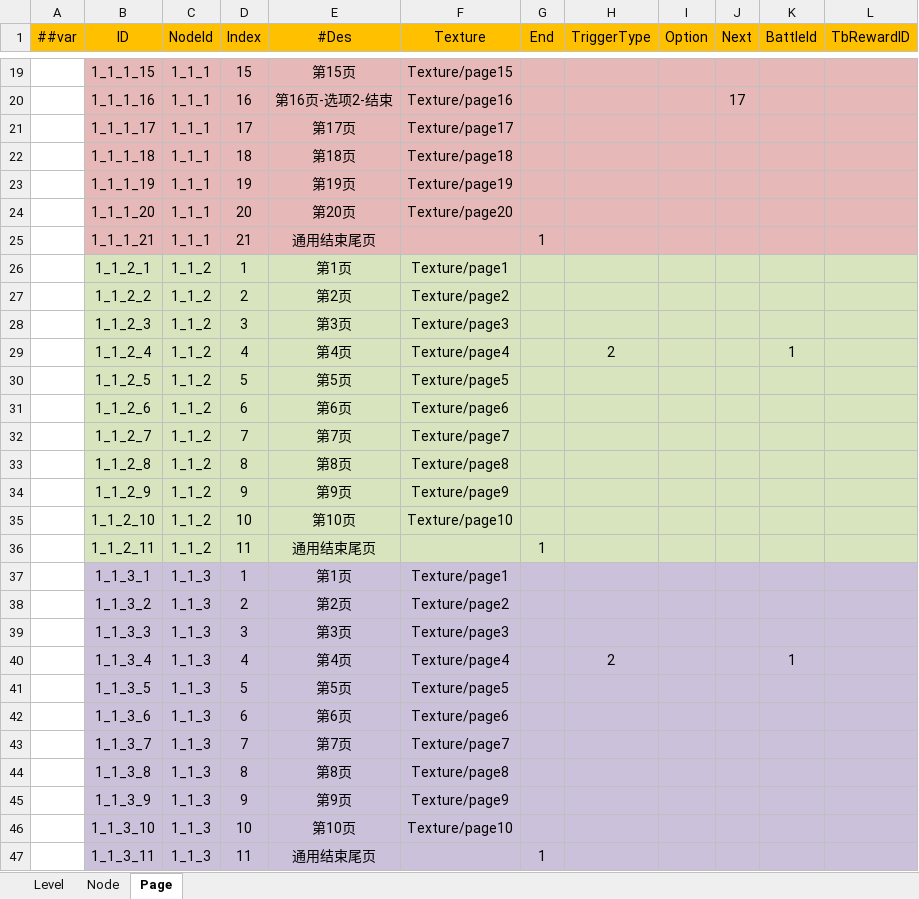
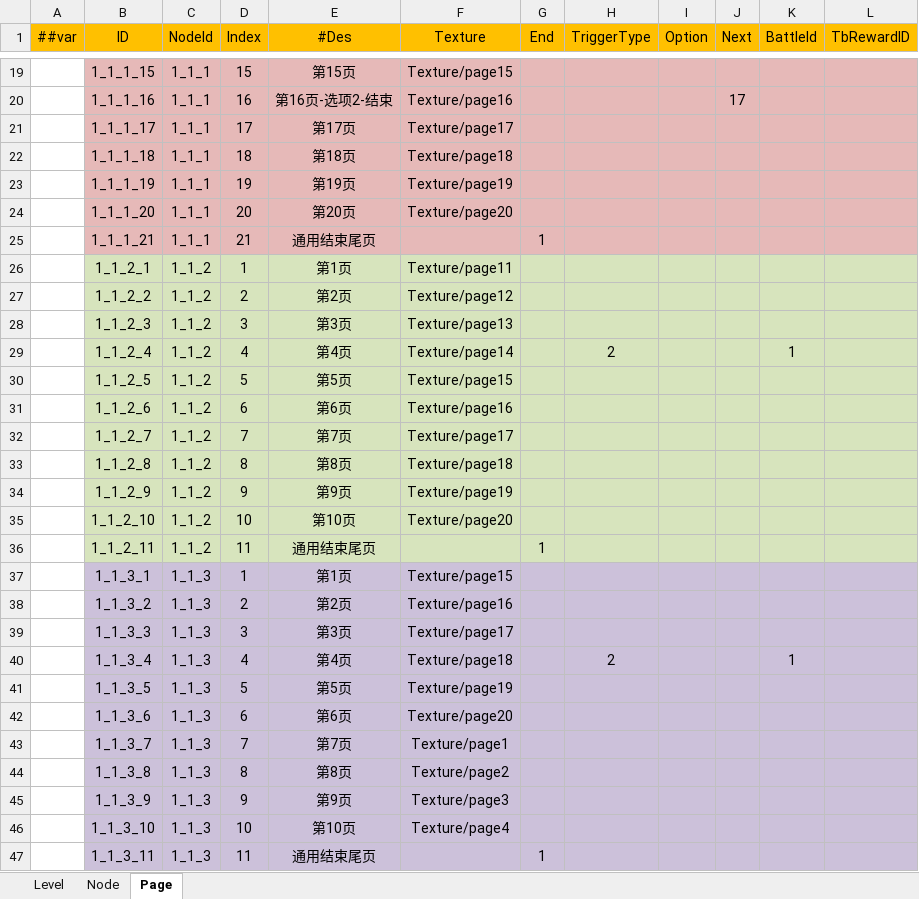
Before and after one commit to rocxu6789-lab/MyProject, an Excel workbook: DataTables/Datas/Manga.xlsx, sheet Page, drawn as a sheet; only a part is shown, gaps mark what is left out; values as stored, in another font and other column widths than the file's, no borders; the diff names each change by its address in the sheet, - before the commit and + after, or states it on an @@ line.

```diff
--- a/DataTables/Datas/Manga.xlsx (sheet Page)
+++ b/DataTables/Datas/Manga.xlsx (sheet Page)
-F26 (Texture): Texture/page1
+F26 (Texture): Texture/page11
-F27 (Texture): Texture/page2
+F27 (Texture): Texture/page12
-F28 (Texture): Texture/page3
+F28 (Texture): Texture/page13
-F29 (Texture): Texture/page4
+F29 (Texture): Texture/page14
-F30 (Texture): Texture/page5
+F30 (Texture): Texture/page15
-F31 (Texture): Texture/page6
+F31 (Texture): Texture/page16
-F32 (Texture): Texture/page7
+F32 (Texture): Texture/page17
-F33 (Texture): Texture/page8
+F33 (Texture): Texture/page18
-F34 (Texture): Texture/page9
+F34 (Texture): Texture/page19
-F35 (Texture): Texture/page10
+F35 (Texture): Texture/page20
-F37 (Texture): Texture/page1
+F37 (Texture): Texture/page15
-F38 (Texture): Texture/page2
+F38 (Texture): Texture/page16
-F39 (Texture): Texture/page3
+F39 (Texture): Texture/page17
-F40 (Texture): Texture/page4
+F40 (Texture): Texture/page18
-F41 (Texture): Texture/page5
+F41 (Texture): Texture/page19
-F42 (Texture): Texture/page6
+F42 (Texture): Texture/page20
-F43 (Texture): Texture/page7
+F43 (Texture): Texture/page1
-F44 (Texture): Texture/page8
+F44 (Texture): Texture/page2
-F45 (Texture): Texture/page9
+F45 (Texture): Texture/page3
-F46 (Texture): Texture/page10
+F46 (Texture): Texture/page4
```
Also changed, not shown: 3 other files.
